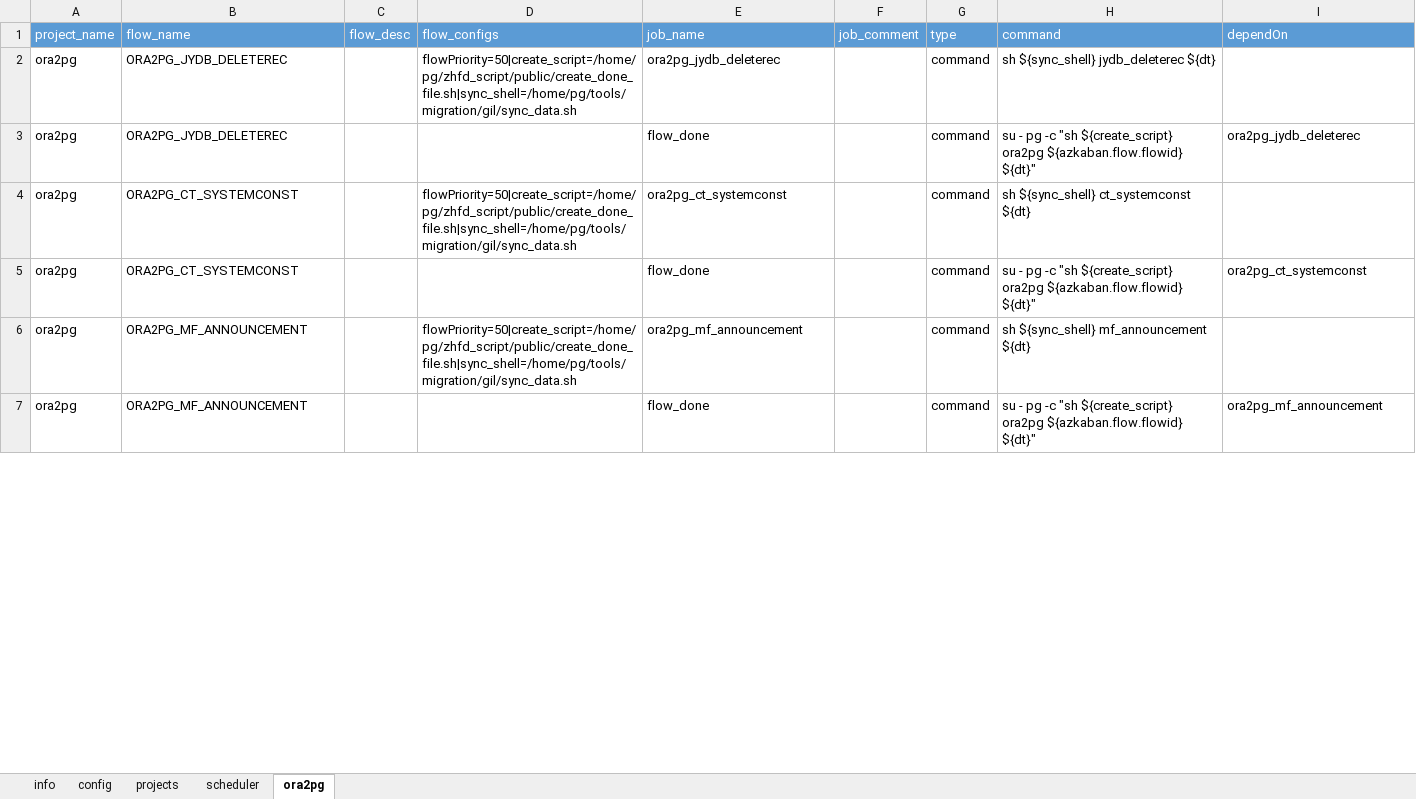
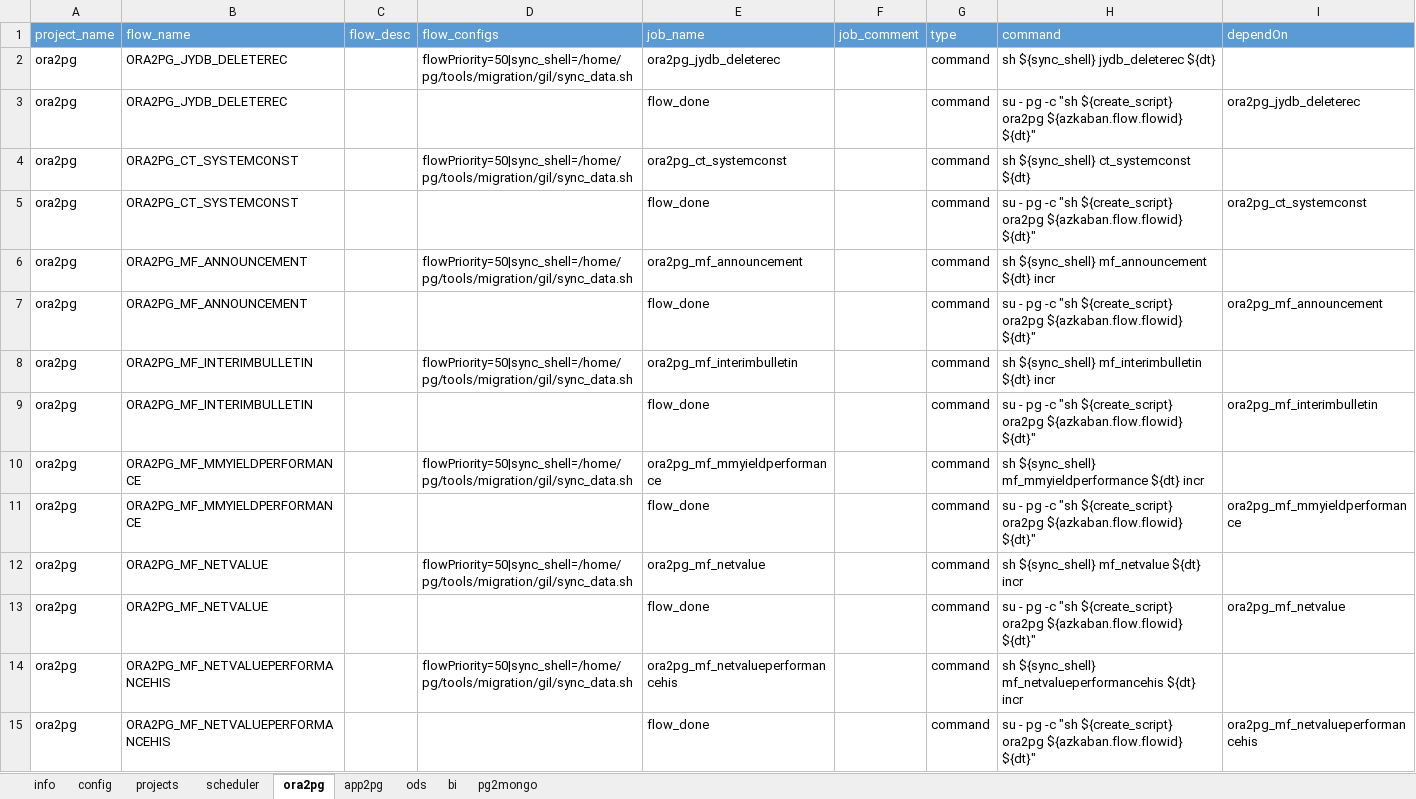
Before and after one commit to JingZhang-Cherish/azkaban_helper, an Excel workbook: docs/template.xlsx, sheet ora2pg, drawn as a sheet; only a part is shown; values as stored, in another font and other column widths than the file's, no borders; the diff covers the shown part only; the diff names each change by its address in the sheet, - before the commit and + after, or states it on an @@ line.

Commit message:
update function which can schedule flow and unschedule flow

```diff
--- a/docs/template.xlsx (sheet ora2pg)
+++ b/docs/template.xlsx (sheet ora2pg)
+sheet tab: app2pg
+sheet tab: ods
+sheet tab: bi
+sheet tab: pg2mongo
-D2 (flow_configs): flowPriority=50|create_script=/home/pg/zhfd_script/public/create_done_file.sh|sync_shell=/home/pg/tools/migration/gil/sync_data.sh
+D2 (flow_configs): flowPriority=50|sync_shell=/home/pg/tools/migration/gil/sync_data.sh
-D4 (flow_configs): flowPriority=50|create_script=/home/pg/zhfd_script/public/create_done_file.sh|sync_shell=/home/pg/tools/migration/gil/sync_data.sh
+D4 (flow_configs): flowPriority=50|sync_shell=/home/pg/tools/migration/gil/sync_data.sh
-D6 (flow_configs): flowPriority=50|create_script=/home/pg/zhfd_script/public/create_done_file.sh|sync_shell=/home/pg/tools/migration/gil/sync_data.sh
+D6 (flow_configs): flowPriority=50|sync_shell=/home/pg/tools/migration/gil/sync_data.sh
-H6 (command): sh ${sync_shell} mf_announcement ${dt}
+H6 (command): sh ${sync_shell} mf_announcement ${dt} incr
+row 8: ora2pg | ORA2PG_MF_INTERIMBULLETIN |  | flowPriority=50|sync_shell=/home/pg/tools/migration/gil/sync_data.sh | ora2pg_mf_interimbulletin |  | command | sh ${sync_shell} mf_interimbulletin ${dt} incr
@@ row 27 moved to row 9: ora2pg @@
+row 10: ora2pg | ORA2PG_MF_MMYIELDPERFORMANCE |  | flowPriority=50|sync_shell=/home/pg/tools/migration/gil/sync_data.sh | ora2pg_mf_mmyieldperformance |  | command | sh ${sync_shell} mf_mmyieldperformance ${dt} incr
@@ row 41 moved to row 11: ora2pg @@
+row 12: ora2pg | ORA2PG_MF_NETVALUE |  | flowPriority=50|sync_shell=/home/pg/tools/migration/gil/sync_data.sh | ora2pg_mf_netvalue |  | command | sh ${sync_shell} mf_netvalue ${dt} incr
@@ row 43 moved to row 13: ora2pg @@
+row 14: ora2pg | ORA2PG_MF_NETVALUEPERFORMANCEHIS |  | flowPriority=50|sync_shell=/home/pg/tools/migration/gil/sync_data.sh | ora2pg_mf_netvalueperformancehis |  | command | sh ${sync_shell} mf_netvalueperformancehis ${dt} incr
@@ row 47 moved to row 15: ora2pg @@
```
Also changed, not shown: 2 added rows, 4 removed rows and 25 edited cells elsewhere in this sheet, sheet scheduler, sheet config, sheet projects, formulas that keep their value, 3 other files.
